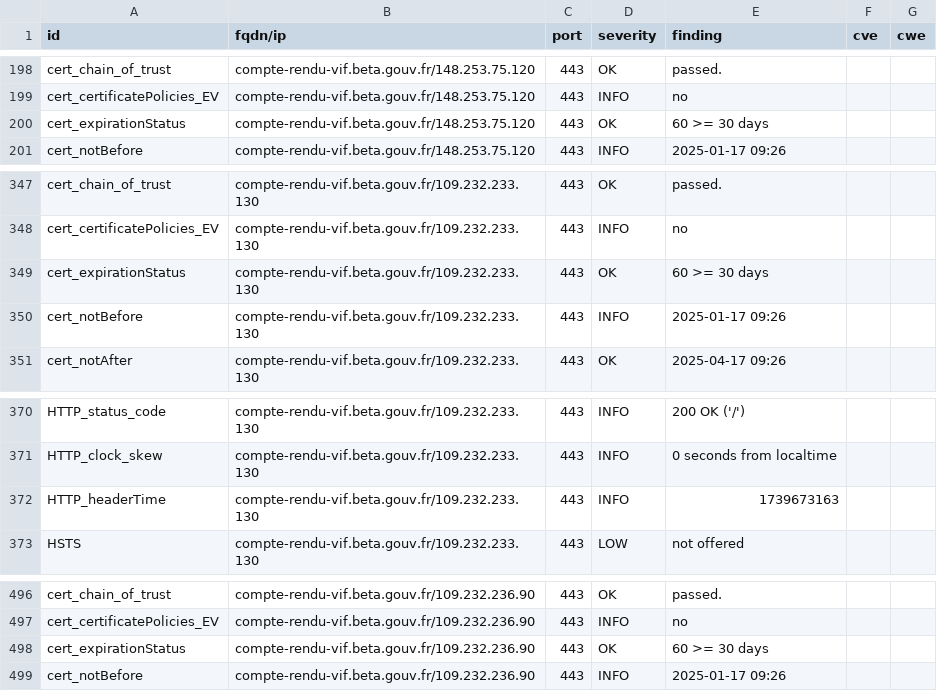
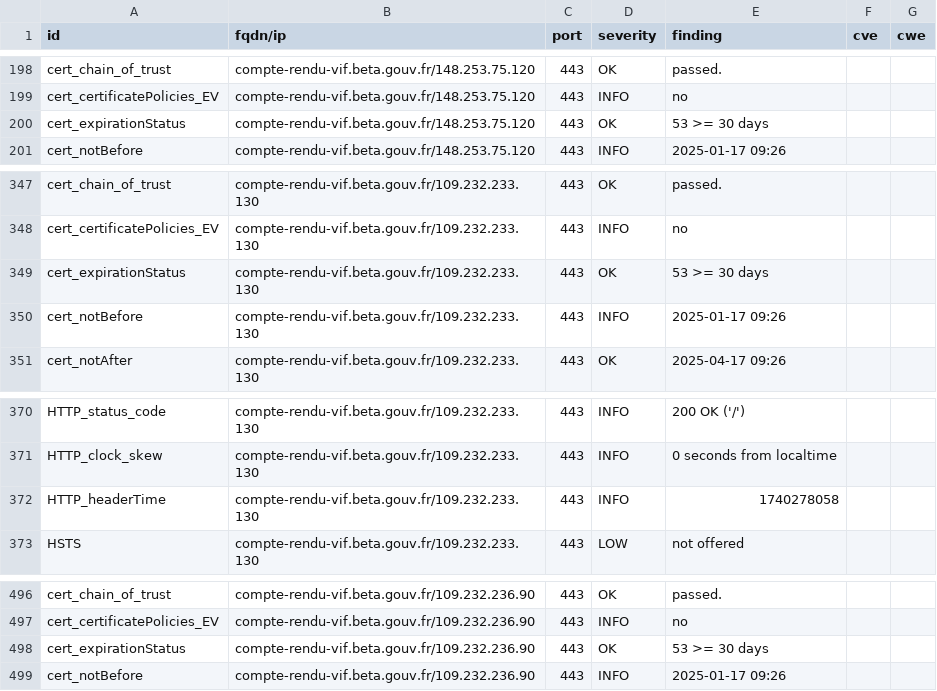
Before and after one commit to culturecommunication/dashlord, a CSV file: results/aHR0cHM6Ly9jb21wdGUtcmVuZHUtdmlmLmJldGEuZ291di5mcg==/testssl.csv, drawn as a sheet; only a part is shown, gaps mark what is left out; the diff covers the shown part only.

```diff
--- a/results/aHR0cHM6Ly9jb21wdGUtcmVuZHUtdmlmLmJldGEuZ291di5mcg==/testssl.csv
+++ b/results/aHR0cHM6Ly9jb21wdGUtcmVuZHUtdmlmLmJldGEuZ291di5mcg==/testssl.csv
@@ -199,3 +199,3 @@
 "cert_certificatePolicies_EV","compte-rendu-vif.beta.gouv.fr/148.253.75.120","443","INFO","no","",""
-"cert_expirationStatus","compte-rendu-vif.beta.gouv.fr/148.253.75.120","443","OK","60 >= 30 days","",""
+"cert_expirationStatus","compte-rendu-vif.beta.gouv.fr/148.253.75.120","443","OK","53 >= 30 days","",""
 "cert_notBefore","compte-rendu-vif.beta.gouv.fr/148.253.75.120","443","INFO","2025-01-17 09:26","",""
@@ -348,3 +348,3 @@
 "cert_certificatePolicies_EV","compte-rendu-vif.beta.gouv.fr/109.232.233.130","443","INFO","no","",""
-"cert_expirationStatus","compte-rendu-vif.beta.gouv.fr/109.232.233.130","443","OK","60 >= 30 days","",""
+"cert_expirationStatus","compte-rendu-vif.beta.gouv.fr/109.232.233.130","443","OK","53 >= 30 days","",""
 "cert_notBefore","compte-rendu-vif.beta.gouv.fr/109.232.233.130","443","INFO","2025-01-17 09:26","",""
@@ -371,3 +371,3 @@
 "HTTP_clock_skew","compte-rendu-vif.beta.gouv.fr/109.232.233.130","443","INFO","0 seconds from localtime","",""
-"HTTP_headerTime","compte-rendu-vif.beta.gouv.fr/109.232.233.130","443","INFO","1739673163","",""
+"HTTP_headerTime","compte-rendu-vif.beta.gouv.fr/109.232.233.130","443","INFO","1740278058","",""
 "HSTS","compte-rendu-vif.beta.gouv.fr/109.232.233.130","443","LOW","not offered","",""
@@ -497,3 +497,3 @@
 "cert_certificatePolicies_EV","compte-rendu-vif.beta.gouv.fr/109.232.236.90","443","INFO","no","",""
-"cert_expirationStatus","compte-rendu-vif.beta.gouv.fr/109.232.236.90","443","OK","60 >= 30 days","",""
+"cert_expirationStatus","compte-rendu-vif.beta.gouv.fr/109.232.236.90","443","OK","53 >= 30 days","",""
 "cert_notBefore","compte-rendu-vif.beta.gouv.fr/109.232.236.90","443","INFO","2025-01-17 09:26","",""
```
Also changed, not shown: 8 edited cells elsewhere in this file, 7 other files.
